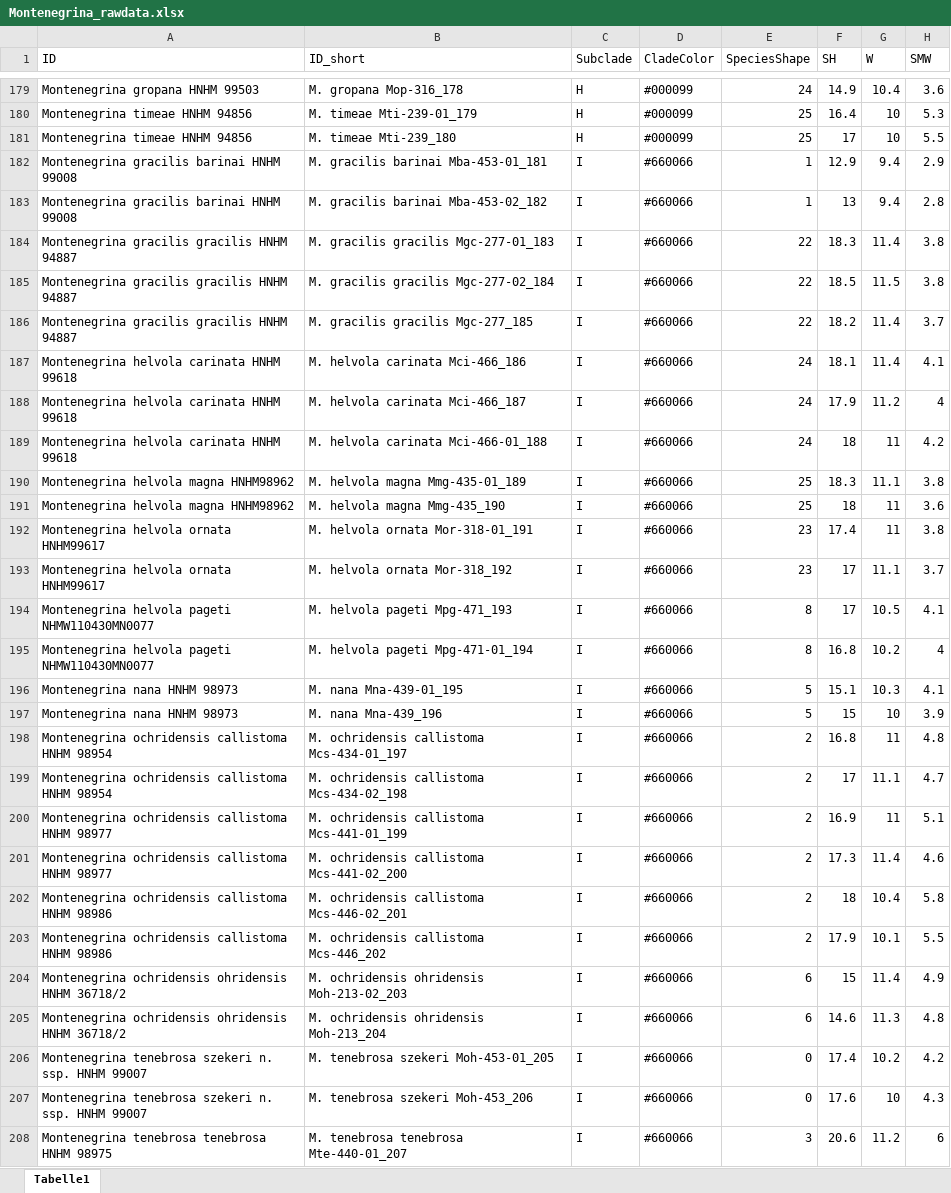
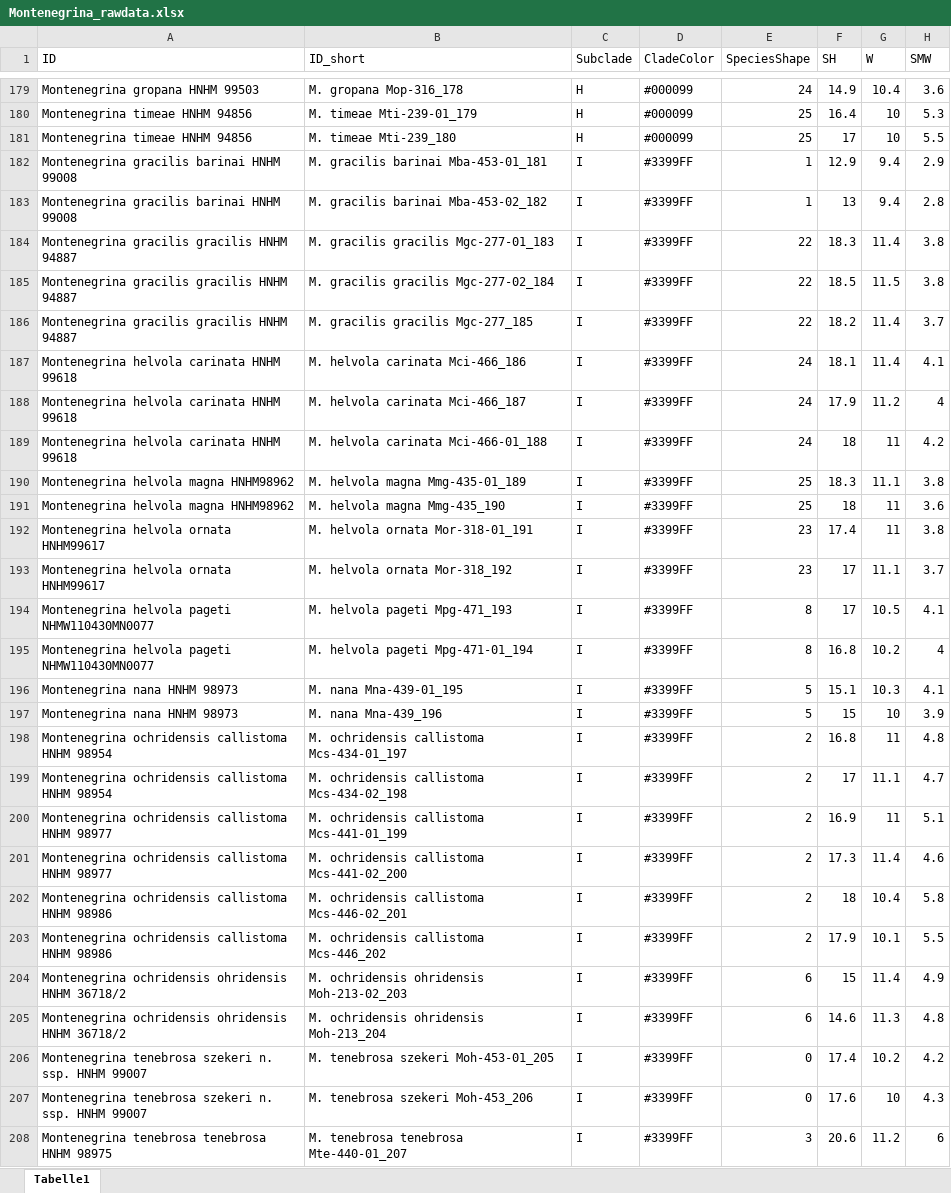
Before and after one commit to capoony/Montenegrina_2023, an Excel workbook: data/Montenegrina_rawdata.xlsx, sheet Tabelle1, drawn as a sheet; only a part is shown, gaps mark what is left out; values as stored, in another font and other column widths than the file's, no borders; the diff covers the shown part only; the diff names each change by its address in the sheet, - before the commit and + after, or states it on an @@ line.

```diff
--- a/data/Montenegrina_rawdata.xlsx (sheet Tabelle1)
+++ b/data/Montenegrina_rawdata.xlsx (sheet Tabelle1)
-D182:D208 (CladeColor): #660066
+D182:D208 (CladeColor): #3399FF
```
Also changed, not shown: 35 edited cells elsewhere in this sheet, 8 other files.
